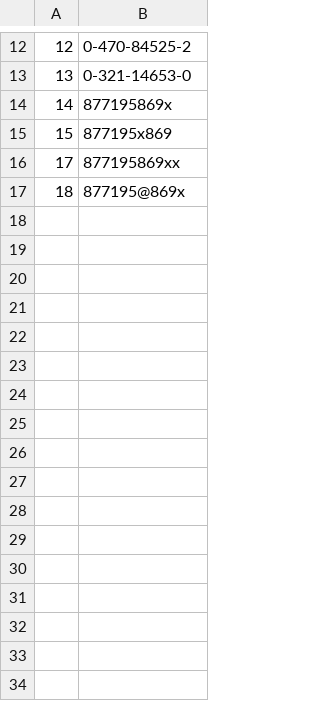
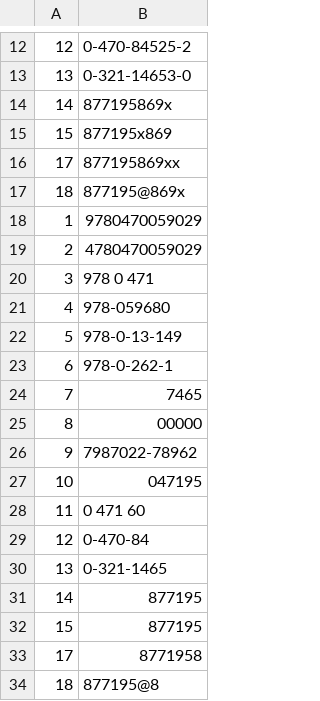
Before and after one commit to ssamuel56/ibsn, a CSV file: isbn.csv, drawn as a sheet; only a part is shown, gaps mark what is left out.

```diff
--- a/isbn.csv
+++ b/isbn.csv
@@ -17 +17,18 @@
 18, 877195@869x
+1, 9780470059029
+2, 4780470059029
+3, 978 0 471
+4, 978-059680
+5, 978-0-13-149
+6, 978-0-262-1
+7, 7465
+8, 00000
+9, 7987022-78962
+10, 047195
+11, 0 471 60
+12, 0-470-84
+13, 0-321-1465
+14, 877195
+15, 877195
+17, 8771958
+18, 877195@8
```
Also changed, not shown: 1 other file.
